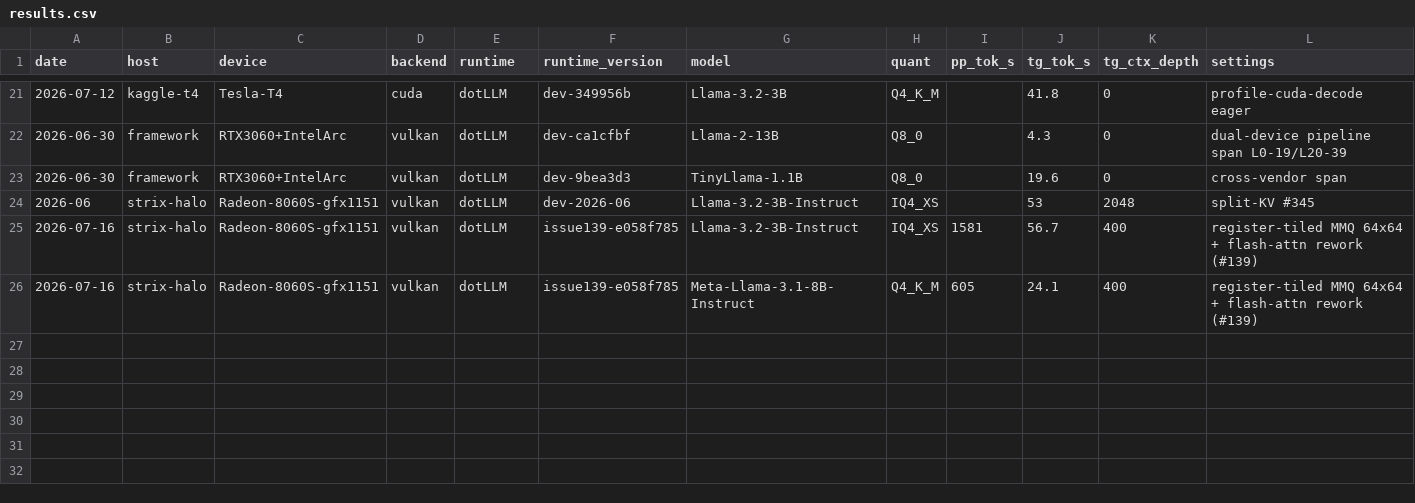
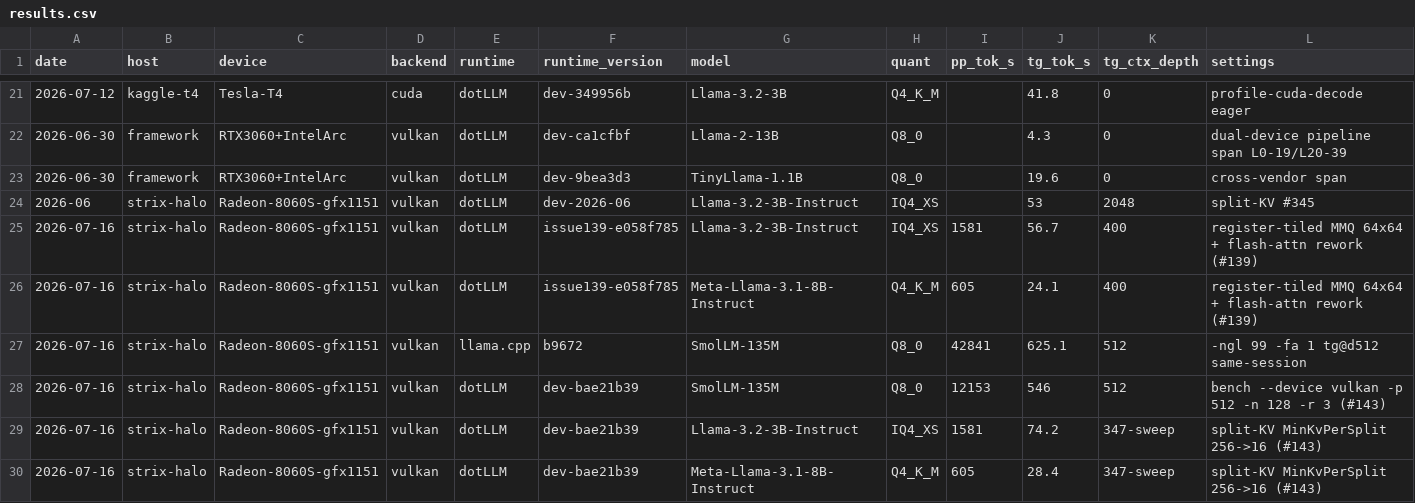
Before and after one commit to jamesburton/dotLLM, a CSV file: benchmarks/perf-matrix/results.csv, drawn as a sheet; only a part is shown, gaps mark what is left out; rows hold the shown columns only; the diff names each change by its address in the sheet, - before the commit and + after, or states it on an @@ line.

```diff
--- a/benchmarks/perf-matrix/results.csv
+++ b/benchmarks/perf-matrix/results.csv
+row 27: 2026-07-16 | strix-halo | Radeon-8060S-gfx1151 | vulkan | llama.cpp | b9672 | SmolLM-135M | Q8_0 | 42841 | 625.1 | 512 | -ngl 99 -fa 1 tg@d512 same-session
+row 28: 2026-07-16 | strix-halo | Radeon-8060S-gfx1151 | vulkan | dotLLM | dev-bae21b39 | SmolLM-135M | Q8_0 | 12153 | 546 | 512 | bench --device vulkan -p 512 -n 128 -r 3 (#143)
+row 29: 2026-07-16 | strix-halo | Radeon-8060S-gfx1151 | vulkan | dotLLM | dev-bae21b39 | Llama-3.2-3B-Instruct | IQ4_XS | 1581 | 74.2 | 347-sweep | split-KV MinKvPerSplit 256->16 (#143)
+row 30: 2026-07-16 | strix-halo | Radeon-8060S-gfx1151 | vulkan | dotLLM | dev-bae21b39 | Meta-Llama-3.1-8B-Instruct | Q4_K_M | 605 | 28.4 | 347-sweep | split-KV MinKvPerSplit 256->16 (#143)
```
